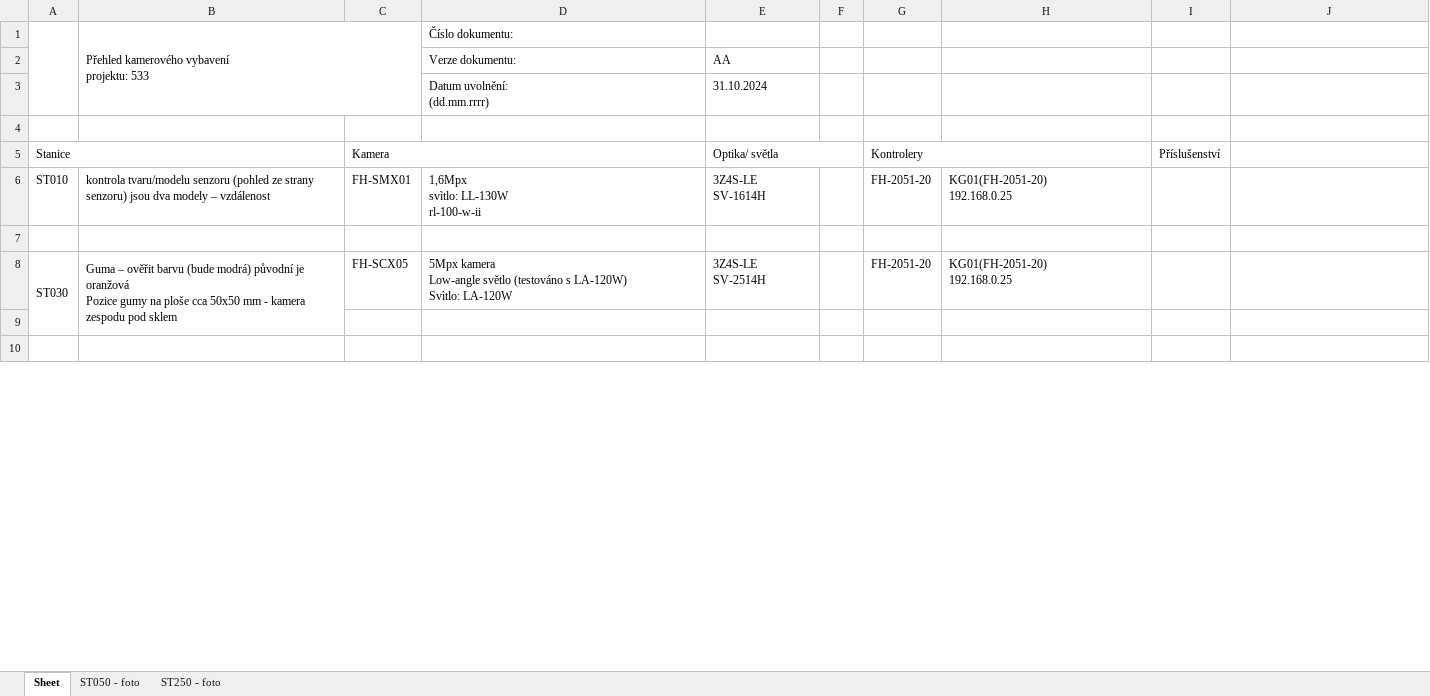
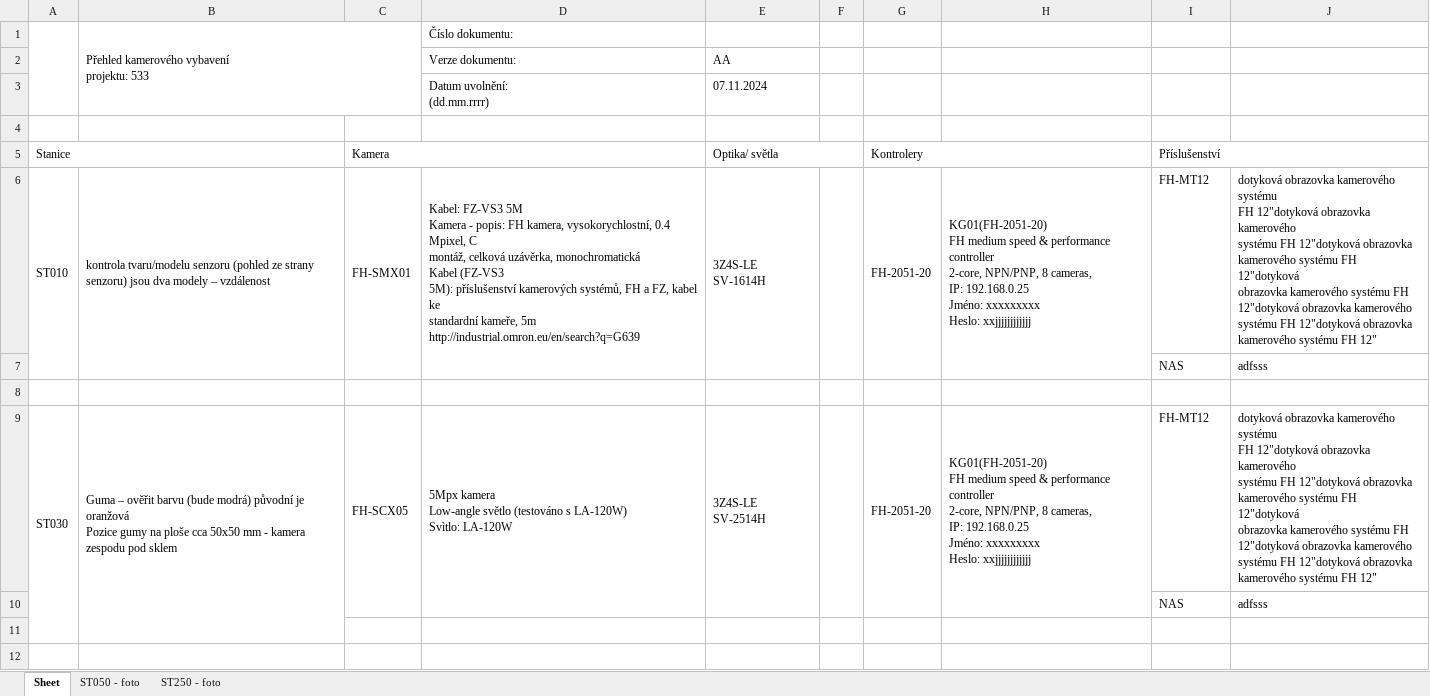
Before and after one commit to Jakubhl/Work, an Excel workbook: TRIMAZKON/excel_testing_projekt_533.xlsx, sheet Sheet, drawn as a sheet; only a part is shown; values as stored, in another font and other column widths than the file's, no cell formats; charts and pictures not drawn; addresses are those after the commit; ↵ is a line break in a cell; the diff covers the shown part only; the diff names each change by its address in the sheet, - before the commit and + after, or states it on an @@ line.

Commit message:
experimentovani s wraping textboxu, oprava vysky radku - xlsx

```diff
--- a/TRIMAZKON/excel_testing_projekt_533.xlsx (sheet Sheet)
+++ b/TRIMAZKON/excel_testing_projekt_533.xlsx (sheet Sheet)
-E3 (Optika/ světla): 31.10.2024
+E3 (Optika/ světla): 07.11.2024
+I5:J5 merged
+A6:A7 merged
+B6:B7 merged
+C6:C7 merged
-D6: 1,6Mpx ↵ svìtlo: LL-130W ↵ rl-100-w-ii
+D6: Kabel: FZ-VS3 5M ↵ Kamera - popis: FH kamera, vysokorychlostní, 0.4 Mpixel, C ↵ montáž, celková uzávěrka, monochromatická ↵ Kabel (FZ-VS3 ↵ 5M): příslušenství kamerových systémů, FH a FZ, kabel ke ↵ standardní kameře, 5m ↵ http://industrial.omron.eu/en/search?q=G639
+D6:D7 merged
+E6:E7 merged
+F6:F7 merged
+G6:G7 merged
-H6: KG01(FH-2051-20) ↵ 192.168.0.25
+H6: KG01(FH-2051-20) ↵ FH medium speed & performance controller ↵ 2-core, NPN/PNP, 8 cameras, ↵ IP: 192.168.0.25 ↵ Jméno: xxxxxxxxx ↵ Heslo: xxjjjjjjjjjjjj
+H6:H7 merged
-I6 (Příslušenství): (empty)
+I6 (Příslušenství): FH-MT12
-J6: (empty)
+J6: dotyková obrazovka kamerového systému ↵ FH 12"dotyková obrazovka kamerového ↵ systému FH 12"dotyková obrazovka ↵ kamerového systému FH 12"dotyková ↵ obrazovka kamerového systému FH ↵ 12"dotyková obrazovka kamerového ↵ systému FH 12"dotyková obrazovka ↵ kamerového systému FH 12"
+row 7:  |  |  |  |  |  |  |  | NAS | adfsss
+C9:C10 merged
+D9:D10 merged
+E9:E10 merged
+F9:F10 merged
+G9:G10 merged
-H9: KG01(FH-2051-20) ↵ 192.168.0.25
+H9: KG01(FH-2051-20) ↵ FH medium speed & performance controller ↵ 2-core, NPN/PNP, 8 cameras, ↵ IP: 192.168.0.25 ↵ Jméno: xxxxxxxxx ↵ Heslo: xxjjjjjjjjjjjj
+H9:H10 merged
-I9 (Příslušenství): (empty)
+I9 (Příslušenství): FH-MT12
-J9: (empty)
+J9: dotyková obrazovka kamerového systému ↵ FH 12"dotyková obrazovka kamerového ↵ systému FH 12"dotyková obrazovka ↵ kamerového systému FH 12"dotyková ↵ obrazovka kamerového systému FH ↵ 12"dotyková obrazovka kamerového ↵ systému FH 12"dotyková obrazovka ↵ kamerového systému FH 12"
+row 10:  |  |  |  |  |  |  |  | NAS | adfsss
```
Also changed, not shown: 2 added rows, 23 edited cells and merged cells elsewhere in this sheet, cell formats, TRIMAZKON/config_TRIMAZKON.xlsx, 5 other files.
